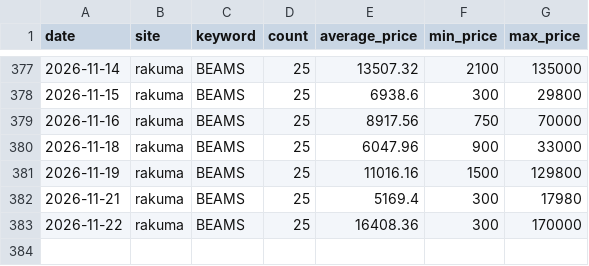
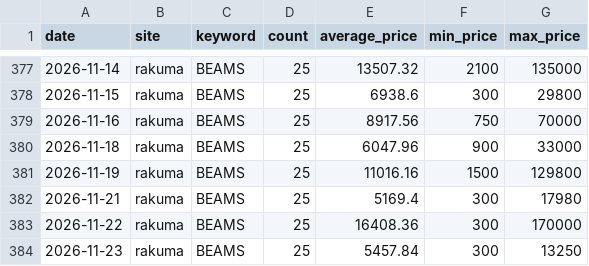
Before and after one commit to rE09o1v/search-trend-wear-project, a CSV file: data/rakuma_BEAMS.csv, drawn as a sheet; only a part is shown, gaps mark what is left out; the diff names each change by its address in the sheet, - before the commit and + after, or states it on an @@ line.

```diff
--- a/data/rakuma_BEAMS.csv
+++ b/data/rakuma_BEAMS.csv
+row 384: 2026-11-23 | rakuma | BEAMS | 25 | 5457.84 | 300 | 13250
```
Also changed, not shown: data/rakuma_FRAY I.D.csv.
